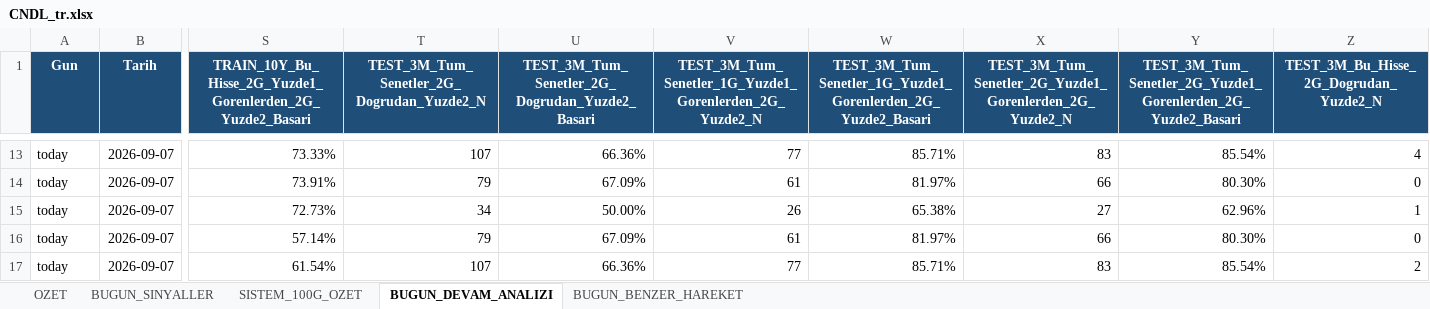
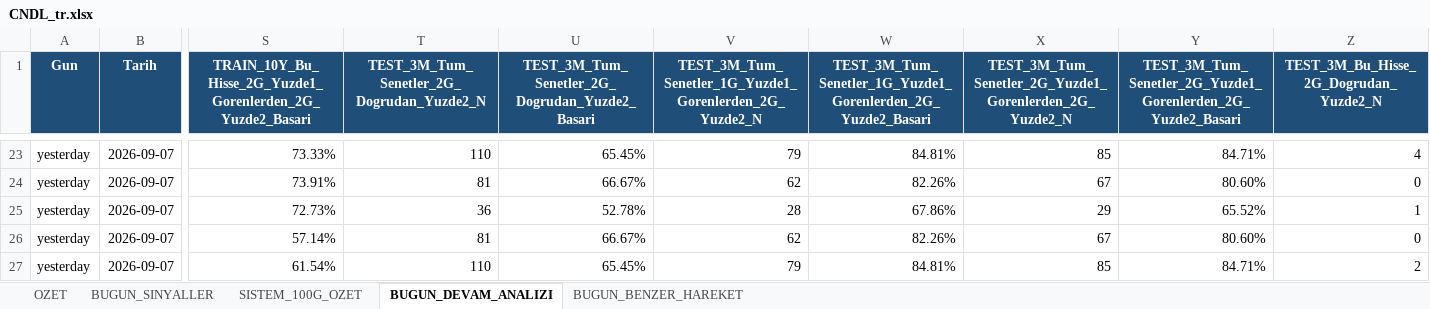
Before and after one commit to serkanche/portfoy, an Excel workbook: CNDL_tr.xlsx, sheet BUGUN_DEVAM_ANALIZI, drawn as a sheet; only a part is shown, gaps mark what is left out; values as stored, in another font and other column widths than the file's, no borders; addresses are those after the commit; the diff covers the shown part only; the diff names each change by its address in the sheet, - before the commit and + after, or states it on an @@ line.

```diff
--- a/CNDL_tr.xlsx (sheet BUGUN_DEVAM_ANALIZI)
+++ b/CNDL_tr.xlsx (sheet BUGUN_DEVAM_ANALIZI)
-A23:A27 (Gun): today
+A23:A27 (Gun): yesterday
-T23: 107
+T23: 110
-U23: 66.36%
+U23: 65.45%
-V23: 77
+V23: 79
-W23: 85.71%
+W23: 84.81%
-X23: 83
+X23: 85
-Y23: 85.54%
+Y23: 84.71%
-T24: 79
+T24: 81
-U24: 67.09%
+U24: 66.67%
-V24: 61
+V24: 62
-W24: 81.97%
+W24: 82.26%
-X24: 66
+X24: 67
-Y24: 80.30%
+Y24: 80.60%
-T25: 34
+T25: 36
-U25: 50.00%
+U25: 52.78%
-V25: 26
+V25: 28
-W25: 65.38%
+W25: 67.86%
-X25: 27
+X25: 29
-Y25: 62.96%
+Y25: 65.52%
-T26: 79
+T26: 81
-U26: 67.09%
+U26: 66.67%
-V26: 61
+V26: 62
-W26: 81.97%
+W26: 82.26%
-X26: 66
+X26: 67
-Y26: 80.30%
+Y26: 80.60%
-T27: 107
+T27: 110
-U27: 66.36%
+U27: 65.45%
-V27: 77
+V27: 79
-W27: 85.71%
+W27: 84.81%
-X27: 83
+X27: 85
-Y27: 85.54%
+Y27: 84.71%
```
Also changed, not shown: 10 added rows, 22 removed rows and 89 edited cells elsewhere in this sheet, sheet BUGUN_BENZER_HAREKET, sheet BUGUN_SINYALLER, sheet SISTEM_100G_OZET, sheet OZET.
